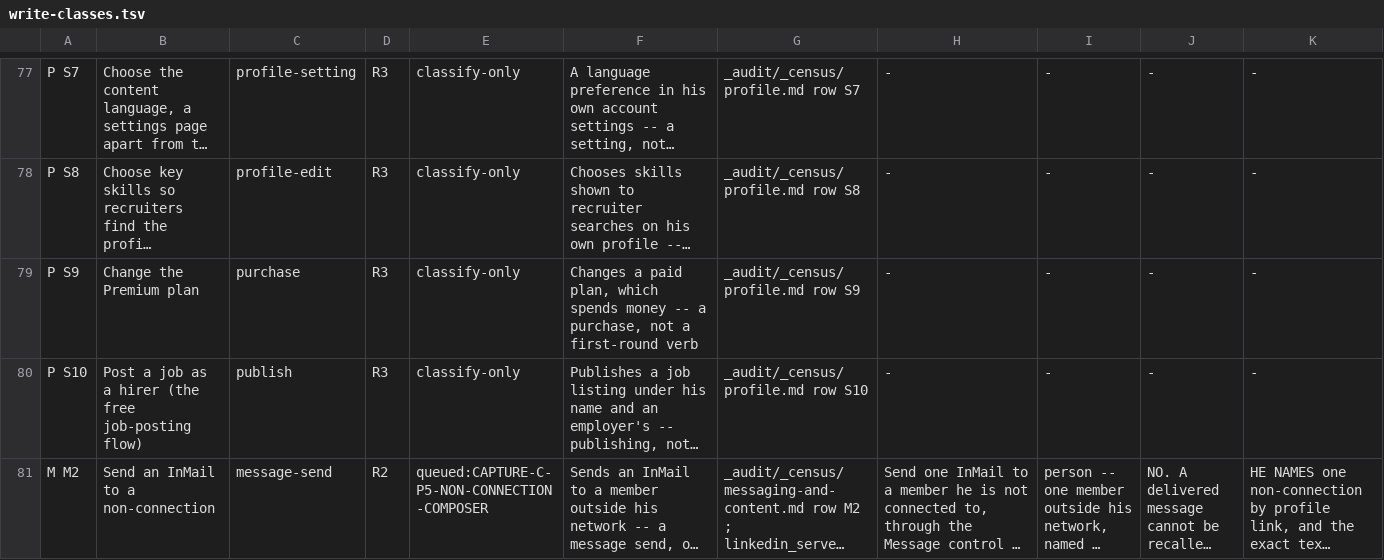
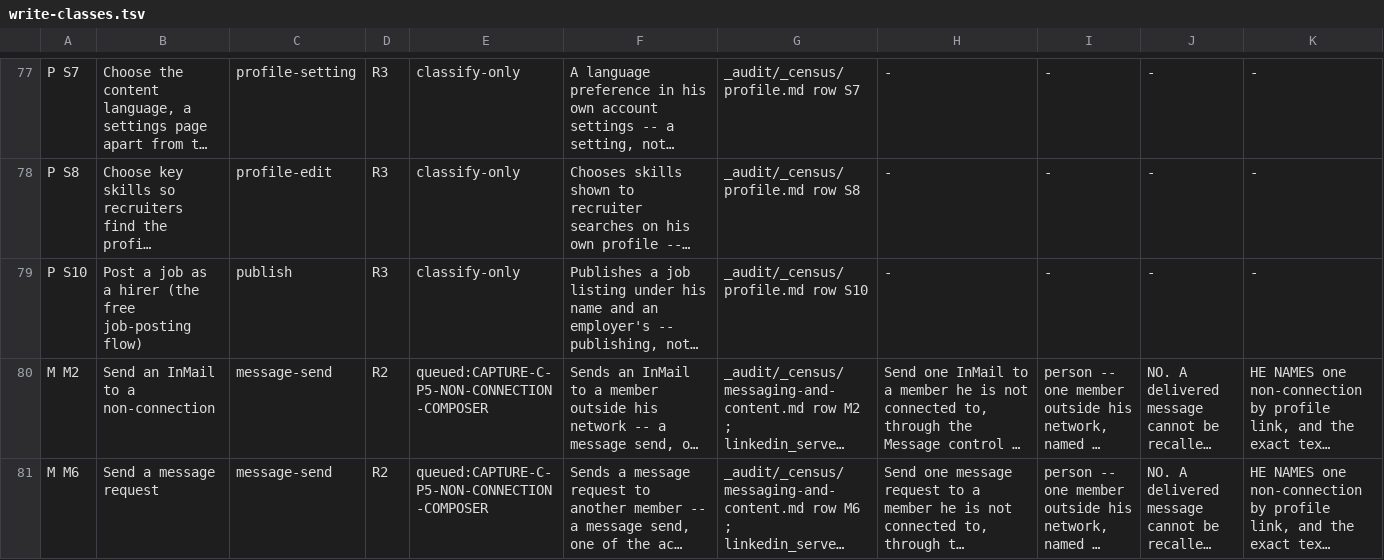
Before and after one commit to Sundeepg98/linkedin-mcp, a TSV file: _audit/_census/write-classes.tsv, drawn as a sheet; only a part is shown, gaps mark what is left out; the shorter side is filled out with more unchanged rows; long unchanged cells end in …; the diff covers the shown part only; the diff names each change by its address in the sheet, - before the commit and + after, or states it on an @@ line.

Commit message:
census: P S9 and M C71 EXCLUDED-RULED on PURCHASES-STAY-MANUAL; pins re-derived
Lane K applies the one row move its brief allows: a purchase row whose
own cell meets the bar. Every GAP row was searched for the vocabulary of
a spend; 31 matched a word and two are purchases, each in its own cell's
words:
- P S9, change the Premium plan ("changing the plan is a purchase");
- M C71, boost a post ("the only capability ... that costs currency").
Both GAP -> EXCLUDED-RULED, each cell keeping its text and gaining the
ruling, its document and the reopener: he names a purchase to automate.

Side tables:
- exclusion-basis.tsv files both under a new family,
  PURCHASES-STAY-MANUAL (ORCHESTRATOR, op=NO), registered in
  scripts/check_exclusion_basis.py on the ruling's two anchors: 40 of 40.
- write-classes.tsv drops both lines (its population is write-direction
  GAP rows); the act purchase leaves the closed vocabulary with its one
  line, as outside-the-classes did.

Pins, each MEASURED on this tree by the instrument that owns it:
- census_completion.PINNED: out_of_scope 38 -> 40, achievable 733 ->
  731, capabilities_achievable 747 -> 745, adjudicated 184 -> 186,
  gap 587 -> 585, gap_write 381 -> 379.
- the write-class split (16, 37, 336) -> (16, 37, 334).
- the messaging triage headline 131 -> 130 (W 111 -> 110).
- the refused-address GAP count stays 78; the blocker map moves one
  line (M C71's state today).

Opens the lane record, _audit/2026-09-28-lane-k-ledger.md: section 1
(method) and section 2 (these exclusions). INDEX.md, RULINGS.md and
the blocker map regenerated.

```diff
--- a/_audit/_census/write-classes.tsv
+++ b/_audit/_census/write-classes.tsv
-row 79: P S9 | Change the Premium plan | purchase | R3 | classify-only | Changes a paid plan, which spends money -- a purchase, not a first-round verb | _audit/_census/profile.md row S9 | - | - | - | -
```
Also changed, not shown: 1 removed row elsewhere in this file, _audit/_census/blocker-map.tsv, _audit/_census/exclusion-basis.tsv, 10 other files.
